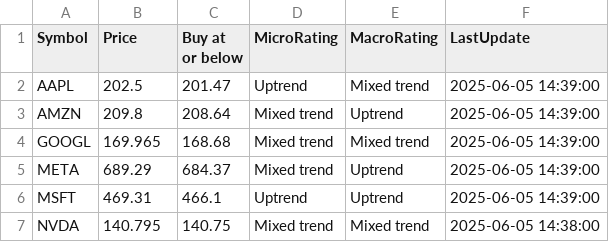
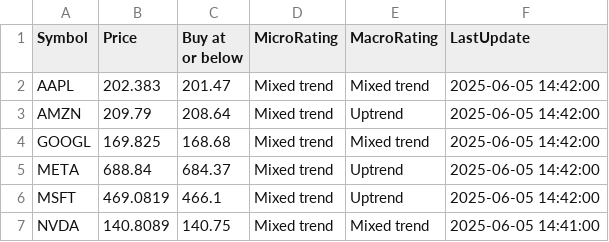
Before and after one commit to kuppal3gt/MSF, a CSV file: results_basic.csv, drawn as a sheet.

```diff
--- a/results_basic.csv
+++ b/results_basic.csv
@@ -1,7 +1,7 @@
 "Symbol","Price","Buy at or below","MicroRating","MacroRating","LastUpdate"
-"AAPL",202.5,201.47,"Uptrend","Mixed trend","2025-06-05 14:39:00"
-"AMZN",209.8,208.64,"Mixed trend","Uptrend","2025-06-05 14:39:00"
-"GOOGL",169.965,168.68,"Mixed trend","Mixed trend","2025-06-05 14:39:00"
-"META",689.29,684.37,"Mixed trend","Uptrend","2025-06-05 14:39:00"
-"MSFT",469.31,466.1,"Uptrend","Uptrend","2025-06-05 14:39:00"
-"NVDA",140.795,140.75,"Mixed trend","Mixed trend","2025-06-05 14:38:00"
+"AAPL",202.383,201.47,"Mixed trend","Mixed trend","2025-06-05 14:42:00"
+"AMZN",209.79,208.64,"Mixed trend","Uptrend","2025-06-05 14:42:00"
+"GOOGL",169.825,168.68,"Mixed trend","Mixed trend","2025-06-05 14:42:00"
+"META",688.84,684.37,"Mixed trend","Uptrend","2025-06-05 14:42:00"
+"MSFT",469.0819,466.1,"Mixed trend","Uptrend","2025-06-05 14:42:00"
+"NVDA",140.8089,140.75,"Mixed trend","Mixed trend","2025-06-05 14:41:00"
```
Also changed, not shown: results.csv, results_essential.csv, 1 other file.
